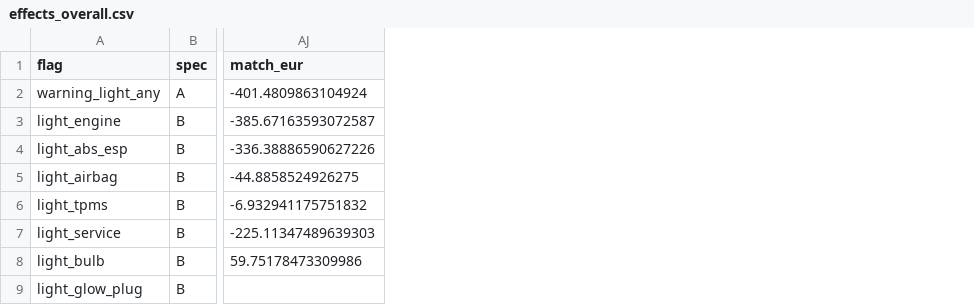
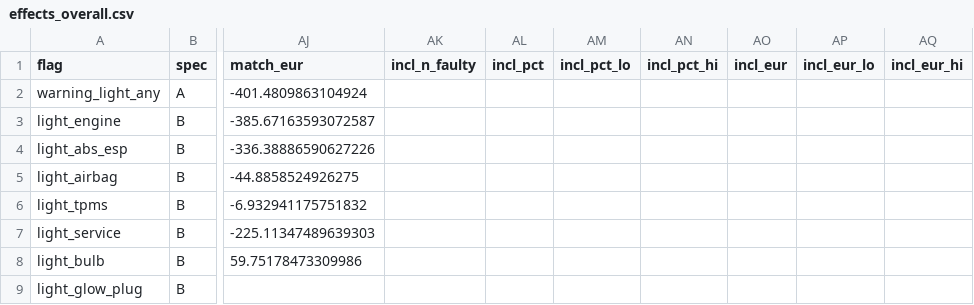
Before and after one commit to macte02/car-fault-prices, a CSV file: reports/effects_overall.csv, drawn as a sheet; only a part is shown, gaps mark what is left out; the diff names each change by its address in the sheet, - before the commit and + after, or states it on an @@ line.

Commit message:
Value root causes incl. their consequences; smooth euro-by-value curves; rebuilt charts
Broken parts (engine, gearbox, rust, ...) now include the lights,
won't-start and failed inspection they cause, so an engine failure no
longer looks cheaper than an engine light. Separate per-band estimates are
replaced by one curve per problem (% effect linear in log value), shown
only where at least 20 cars with the problem are worth about that much;
costs that aren't clearly negative are reported as no measurable cost.
New charts: cost by car value, cost curves, warning lights.

```diff
--- a/reports/effects_overall.csv
+++ b/reports/effects_overall.csv
+column AK (incl_n_faulty), empty
+column AL (incl_pct), empty
+column AM (incl_pct_lo), empty
+column AN (incl_pct_hi), empty
+column AO (incl_eur), empty
+column AP (incl_eur_lo), empty
+column AQ (incl_eur_hi), empty
```
Also changed, not shown: 15 other files.
